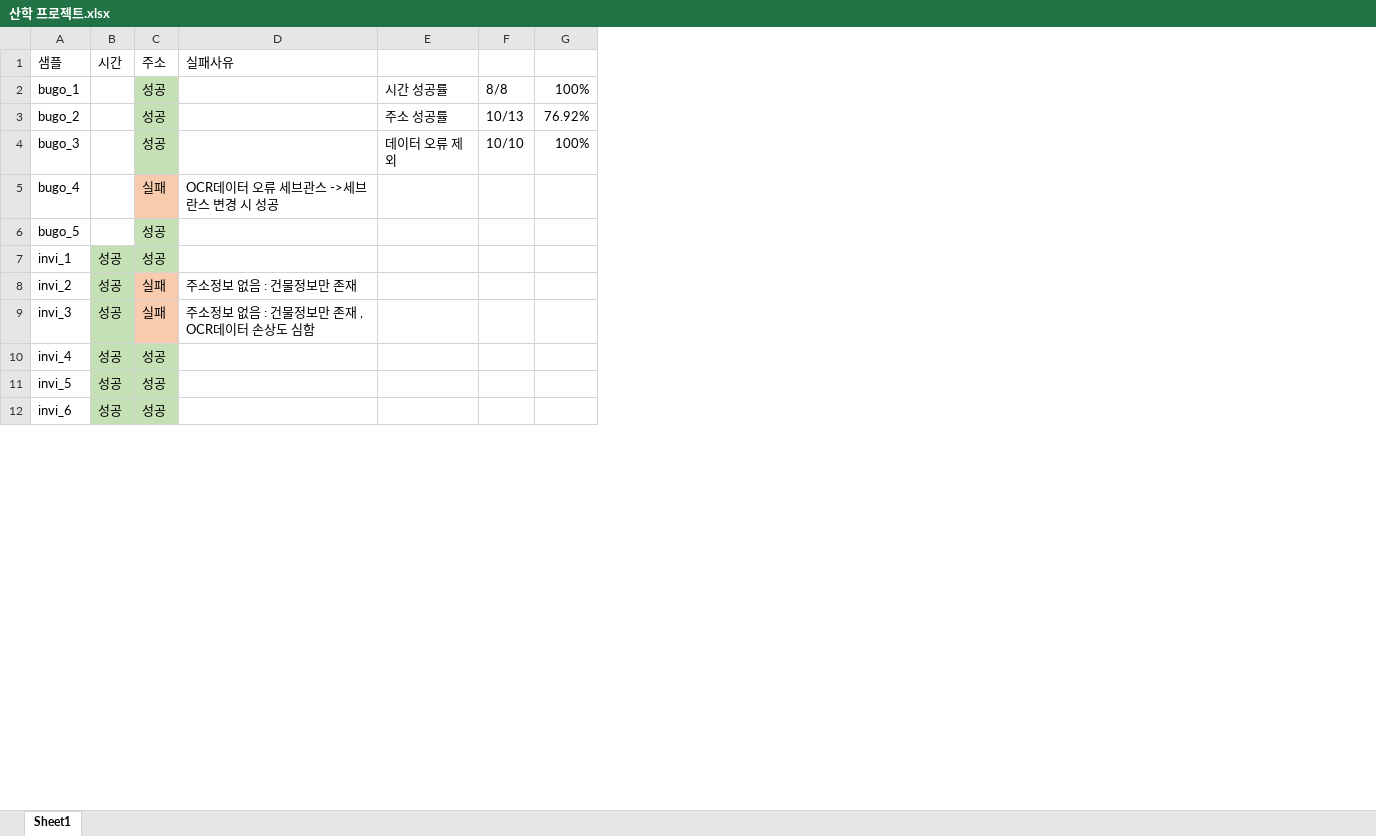
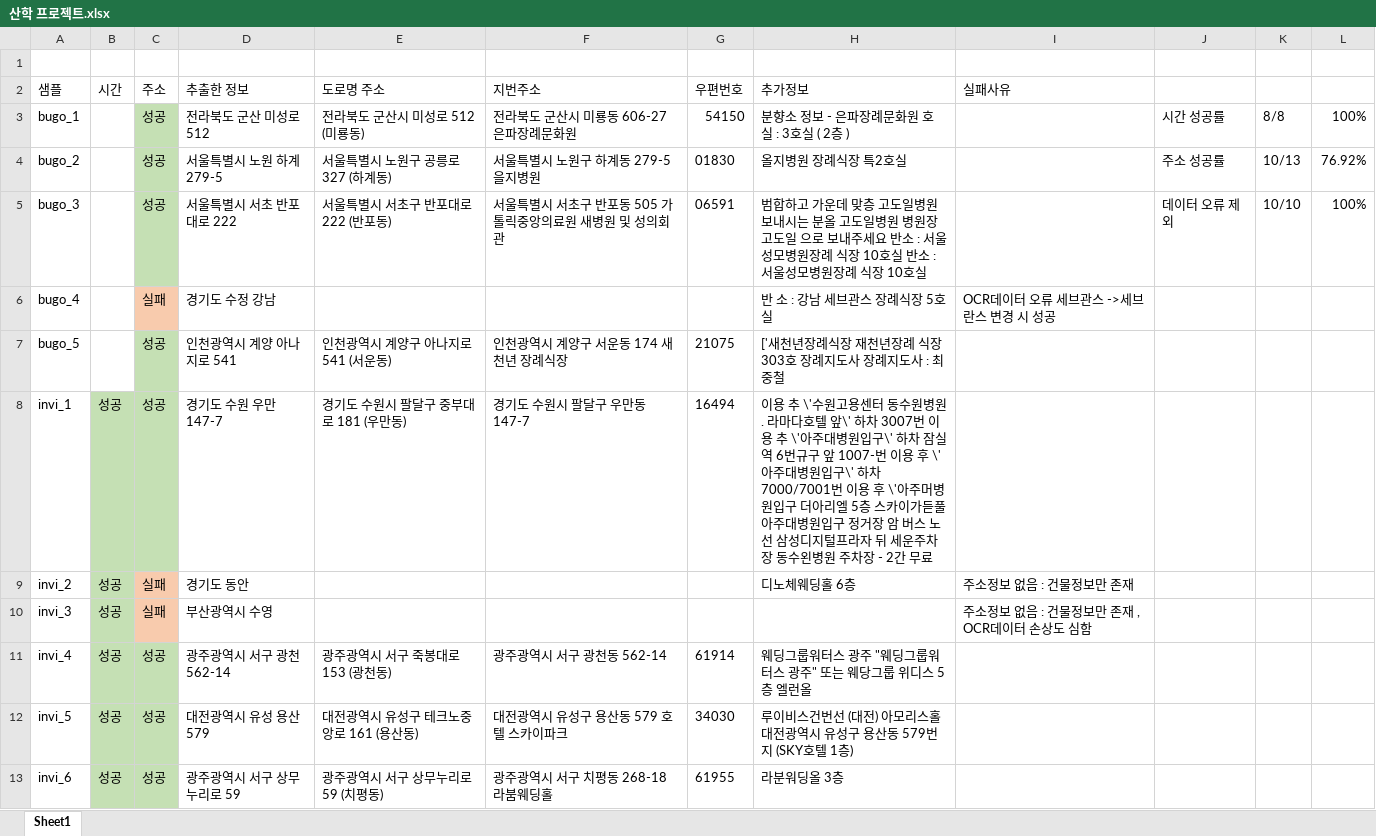
Before and after one commit to luten145/PlaceTimePick, an Excel workbook: 산학 프로젝트.xlsx, sheet Sheet1, drawn as a sheet; only a part is shown; values as stored, in another font and other column widths than the file's, no borders; addresses are those after the commit; the diff names each change by its address in the sheet, - before the commit and + after, or states it on an @@ line.

Commit message:
Update data

```diff
--- a/산학 프로젝트.xlsx (sheet Sheet1)
+++ b/산학 프로젝트.xlsx (sheet Sheet1)
+column D (추출한 정보), rows 3-13: 전라북도 군산 미성로 512 | 서울특별시 노원 하계 279-5 | 서울특별시 서초 반포대로 222 | 경기도 수정 강남 | 인천광역시 계양 아나지로 541 | 경기도 수원 우만 147-7 | 경기도 동안 | 부산광역시 수영 | 광주광역시 서구 광천 562-14 | 대전광역시 유성 용산 579 | 광주광역시 서구 상무누리로 59
+column E (도로명 주소), rows 3-13: 전라북도 군산시 미성로 512 (미룡동) | 서울특별시 노원구 공릉로 327 (하계동) | 서울특별시 서초구 반포대로 222 (반포동) |  | 인천광역시 계양구 아나지로 541 (서운동) | 경기도 수원시 팔달구 중부대로 181 (우만동) |  |  | 광주광역시 서구 죽봉대로 153 (광천동) | 대전광역시 유성구 테크노중앙로 161 (용산동) | 광주광역시 서구 상무누리로 59 (치평동)
+column F (지번주소), rows 3-13: 전라북도 군산시 미룡동 606-27 은파장례문화원 | 서울특별시 노원구 하계동 279-5 을지병원 | 서울특별시 서초구 반포동 505 가톨릭중앙의료원 새병원 및 성의회관 |  | 인천광역시 계양구 서운동 174 새천년 장례식장 | 경기도 수원시 팔달구 우만동 147-7 |  |  | 광주광역시 서구 광천동 562-14 | 대전광역시 유성구 용산동 579 호텔 스카이파크 | 광주광역시 서구 치평동 268-18 라붐웨딩홀
+column G (우편번호), rows 3-13: 54150 | 01830 | 06591 |  | 21075 | 16494 |  |  | 61914 | 34030 | 61955
+column H (추가정보), rows 3-13: 분향소 정보 - 은파장례문화원 호 실 : 3호실 ( 2층 ) | 올지병원 장례식장 특2호실 | 범합하고 가운데 맞층 고도일병원 보내시는 분올 고도일병원 병원장고도일 으로 보내주세요 반소 : 서울성모병원장례 식장 10호실 반소 : 서울성모병원장례 식장 10호실 | 반 소 : 강남 세브관스 장례식장 5호실 | ['새천년장례식장 재천년장례 식장 303호 장례지도사 장례지도사 : 최중철 | 이용 추 \'수원고용센터 동수원병원. 라마다호텔 앞\' 하차 3007번 이용 추 \'아주대병원입구\' 하차 잠실역 6번규구 앞 1007-번 이용 후 \'아주대병원입구\' 하차 7000/7001번 이용 후 \'아주머병원입구 더아리엘 5층 스카이가듣풀 아주대병원입구 정거장 암 버스 노선 삼성디지털프라자 뒤 세운주차장 동수왼병원 주차장 - 2간 무료 | 디노체웨딩홀 6층 |  | 웨딩그룹워터스 광주 "웨딩그룹워터스 광주" 또는 웨당그룹 위디스 5층 엘런올 | 루이비스건번선 (대전) 아모리스홀 대전광역시 유성구 용산동 579번지 (SKY호텔 1층) | 라분워딩올 3층
+row 1: (empty)
```
